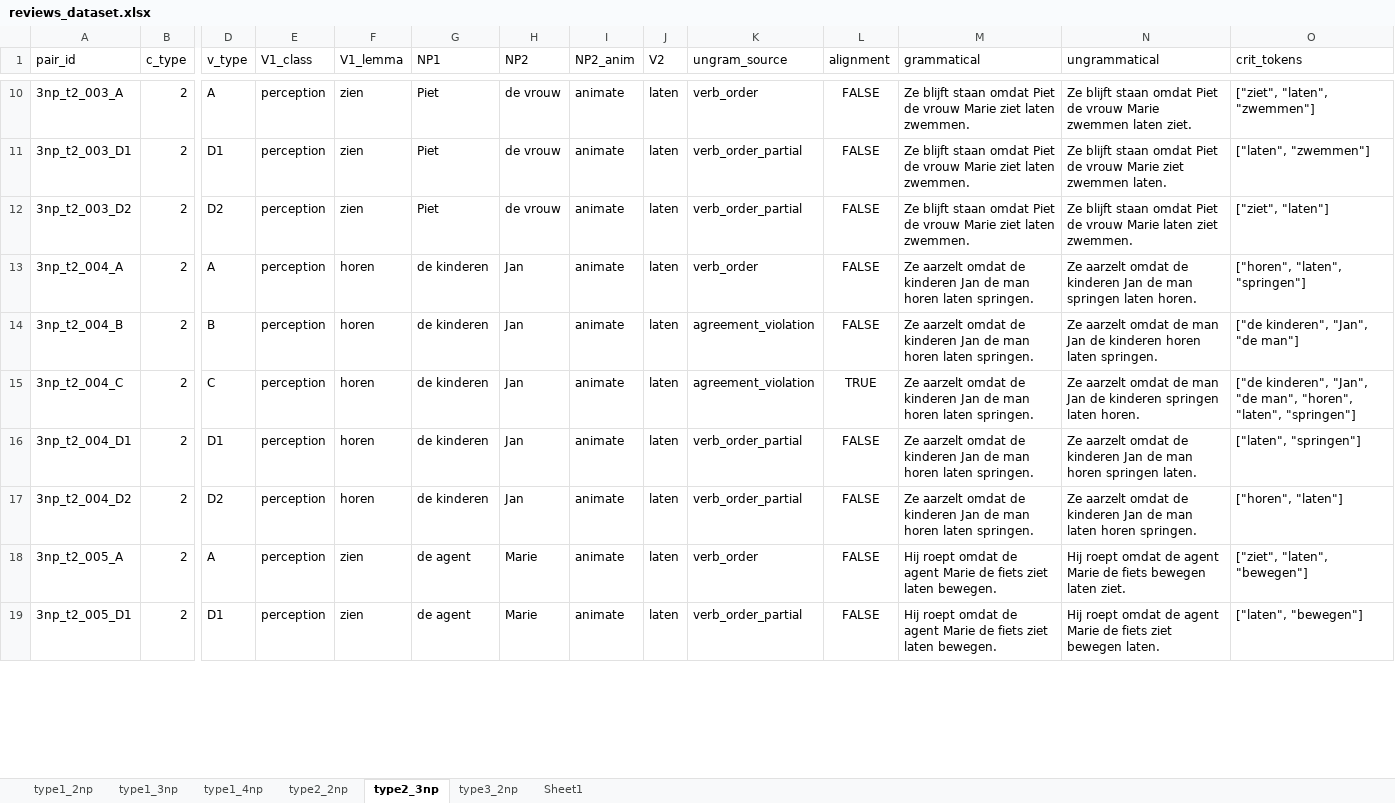
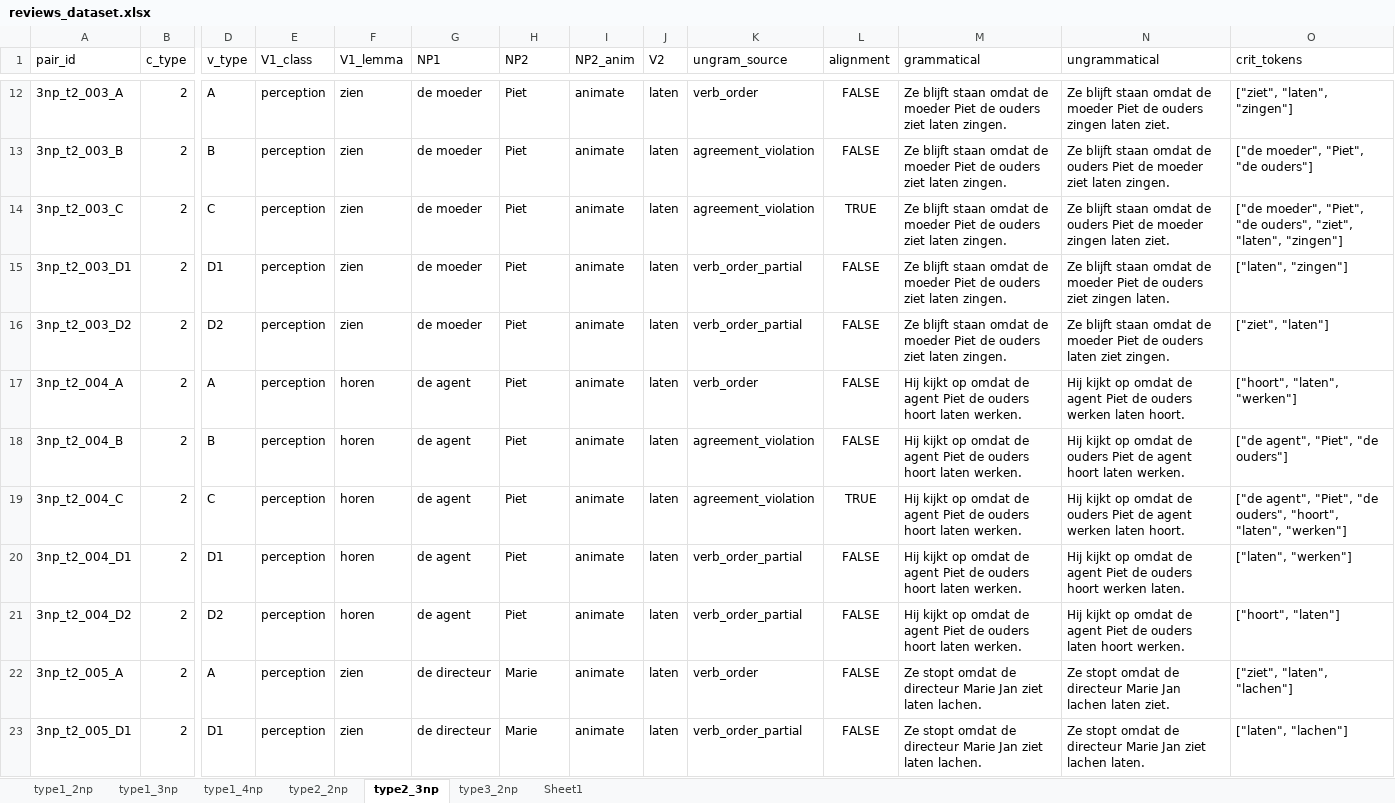
Before and after one commit to juliapestel/data_generation, an Excel workbook: data/review/reviews_dataset.xlsx, sheet type2_3np, drawn as a sheet; only a part is shown, gaps mark what is left out; values as stored, in another font and other column widths than the file's, no borders; table styles not drawn; addresses are those after the commit; rows hold the shown columns only; the diff covers the shown part only; the diff names each change by its address in the sheet, - before the commit and + after, or states it on an @@ line.

```diff
--- a/data/review/reviews_dataset.xlsx (sheet type2_3np)
+++ b/data/review/reviews_dataset.xlsx (sheet type2_3np)
-G12 (NP1): Piet
+G12 (NP1): de moeder
-H12 (NP2): de vrouw
+H12 (NP2): Piet
-M12 (grammatical): …staan omdat Piet de vrouw Marie ziet laten zwemmen.
+M12 (grammatical): …staan omdat de moeder Piet de ouders ziet laten zingen.
-N12 (ungrammatical): …staan omdat Piet de vrouw Marie zwemmen laten ziet.
+N12 (ungrammatical): …staan omdat de moeder Piet de ouders zingen laten ziet.
-O12 (crit_tokens): ["ziet", "laten", "zwemmen"]
+O12 (crit_tokens): ["ziet", "laten", "zingen"]
+row 13: 3np_t2_003_B | 2 | B | perception | zien | de moeder | Piet | animate | laten | agreement_violation | FALSE | Ze blijft staan omdat de moeder Piet de ouders ziet laten zingen. | Ze blijft staan omdat de ouders Piet de moeder ziet laten zingen. | ["de moeder", "Piet", "de ouders"]
+row 14: 3np_t2_003_C | 2 | C | perception | zien | de moeder | Piet | animate | laten | agreement_violation | TRUE | Ze blijft staan omdat de moeder Piet de ouders ziet laten zingen. | Ze blijft staan omdat de ouders Piet de moeder zingen laten ziet. | ["de moeder", "Piet", "de ouders", "ziet", "laten", "zingen"]
-G15:G16 (NP1): Piet
+G15:G16 (NP1): de moeder
-H15:H16 (NP2): de vrouw
+H15:H16 (NP2): Piet
-M15:M16 (grammatical): …staan omdat Piet de vrouw Marie ziet laten zwemmen.
+M15:M16 (grammatical): …staan omdat de moeder Piet de ouders ziet laten zingen.
-N15 (ungrammatical): …staan omdat Piet de vrouw Marie ziet zwemmen laten.
+N15 (ungrammatical): …staan omdat de moeder Piet de ouders ziet zingen laten.
-O15 (crit_tokens): ["laten", "zwemmen"]
+O15 (crit_tokens): ["laten", "zingen"]
-N16 (ungrammatical): …staan omdat Piet de vrouw Marie laten ziet zwemmen.
+N16 (ungrammatical): …staan omdat de moeder Piet de ouders laten ziet zingen.
-G17:G21 (NP1): de kinderen
+G17:G21 (NP1): de agent
-H17:H21 (NP2): Jan
+H17:H21 (NP2): Piet
-M17:M21 (grammatical): Ze aarzelt omdat de kinderen Jan de man horen laten springen.
+M17:M21 (grammatical): Hij kijkt op omdat de agent Piet de ouders hoort laten werken.
-N17 (ungrammatical): Ze aarzelt omdat de kinderen Jan de man springen laten horen.
+N17 (ungrammatical): Hij kijkt op omdat de agent Piet de ouders werken laten hoort.
-O17 (crit_tokens): ["horen", "laten", "springen"]
+O17 (crit_tokens): ["hoort", "laten", "werken"]
-N18 (ungrammatical): Ze aarzelt omdat de man Jan de kinderen horen laten springen.
+N18 (ungrammatical): Hij kijkt op omdat de ouders Piet de agent hoort laten werken.
-O18 (crit_tokens): ["de kinderen", "Jan", "de man"]
+O18 (crit_tokens): ["de agent", "Piet", "de ouders"]
-N19 (ungrammatical): Ze aarzelt omdat de man Jan de kinderen springen laten horen.
+N19 (ungrammatical): Hij kijkt op omdat de ouders Piet de agent werken laten hoort.
-O19 (crit_tokens): ["de kinderen", "Jan", "de man", "horen", "laten", "springen"]
+O19 (crit_tokens): ["de agent", "Piet", "de ouders", "hoort", "laten", "werken"]
-N20 (ungrammatical): Ze aarzelt omdat de kinderen Jan de man horen springen laten.
+N20 (ungrammatical): Hij kijkt op omdat de agent Piet de ouders hoort werken laten.
-O20 (crit_tokens): ["laten", "springen"]
+O20 (crit_tokens): ["laten", "werken"]
-N21 (ungrammatical): Ze aarzelt omdat de kinderen Jan de man laten horen springen.
+N21 (ungrammatical): Hij kijkt op omdat de agent Piet de ouders laten hoort werken.
-O21 (crit_tokens): ["horen", "laten"]
+O21 (crit_tokens): ["hoort", "laten"]
-G22:G23 (NP1): de agent
+G22:G23 (NP1): de directeur
-M22:M23 (grammatical): Hij roept omdat de agent Marie de fiets ziet laten bewegen.
+M22:M23 (grammatical): Ze stopt omdat de directeur Marie Jan ziet laten lachen.
-N22 (ungrammatical): Hij roept omdat de agent Marie de fiets bewegen laten ziet.
+N22 (ungrammatical): Ze stopt omdat de directeur Marie Jan lachen laten ziet.
-O22 (crit_tokens): ["ziet", "laten", "bewegen"]
+O22 (crit_tokens): ["ziet", "laten", "lachen"]
-N23 (ungrammatical): Hij roept omdat de agent Marie de fiets ziet bewegen laten.
+N23 (ungrammatical): Ze stopt omdat de directeur Marie Jan ziet lachen laten.
-O23 (crit_tokens): ["laten", "bewegen"]
+O23 (crit_tokens): ["laten", "lachen"]
```
Also changed, not shown: 12 added rows, 6 removed rows and 850 edited cells elsewhere in this sheet, sheet type1_3np, sheet type1_2np, 19 other files.
